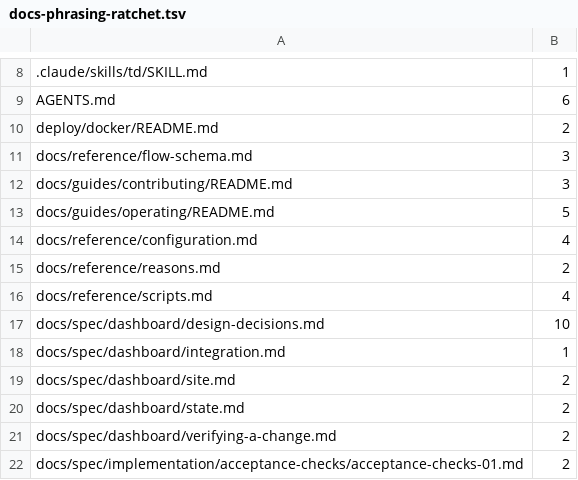
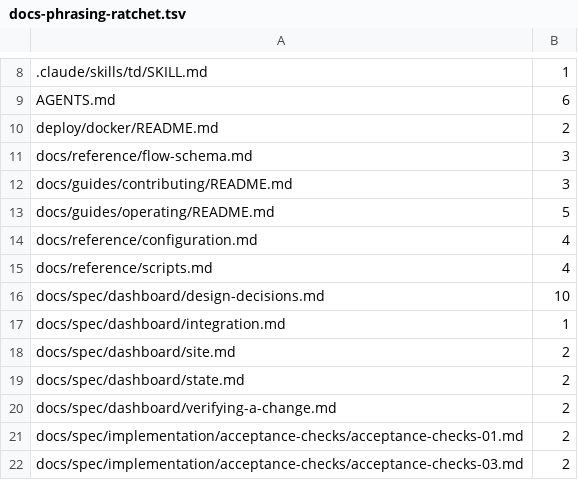
Before and after one commit to Pullwright/agent-ops, a TSV file: scripts/docs-phrasing-ratchet.tsv, drawn as a sheet; only a part is shown, gaps mark what is left out; the shorter side is filled out with more unchanged rows; the diff names each change by its address in the sheet, - before the commit and + after, or states it on an @@ line.

Commit message:
docs(reasons): drop the phrasing-ratchet row an incidental substring earned
`check-docs.sh`'s phrasing check matches by substring, not by word, so
the `credential-refused` entry's "refused to serve" counted as a
"used to" historical aside — "ref|used to| serve" — and the new
document carried a ratchet row for it. The row also recorded 2 against a
real count of 1, granting a unit of slack that both ratchet files'
headers forbid.

Rewording to "refused the request" keeps the prose echoing the code's
own name, takes the count to 0, and leaves
scripts/docs-phrasing-ratchet.tsv byte-identical to main — one less edit
to a shared file for a concurrent branch to conflict over.

```diff
--- a/scripts/docs-phrasing-ratchet.tsv
+++ b/scripts/docs-phrasing-ratchet.tsv
-row 15: docs/reference/reasons.md | 2
```
Also changed, not shown: 1 other file.
